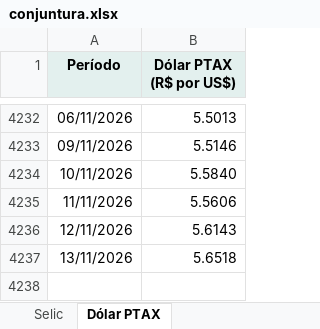
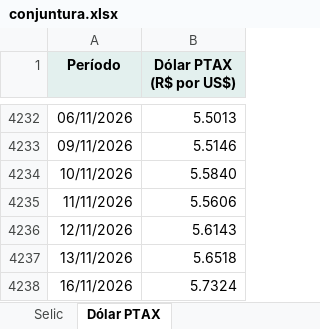
Before and after one commit to FarsulBigData/paineis, an Excel workbook: dados/conjuntura.xlsx, sheet Dólar PTAX, drawn as a sheet; only a part is shown, gaps mark what is left out; values as stored, in another font and other column widths than the file's, no borders; the diff names each change by its address in the sheet, - before the commit and + after, or states it on an @@ line.

Commit message:
Conjuntura Econômica: dados atualizados em 16/11/2026 18:06

```diff
--- a/dados/conjuntura.xlsx (sheet Dólar PTAX)
+++ b/dados/conjuntura.xlsx (sheet Dólar PTAX)
+row 4238: 16/11/2026 | 5.7324
```
Also changed, not shown: sheet Sobre, 2 other files.
